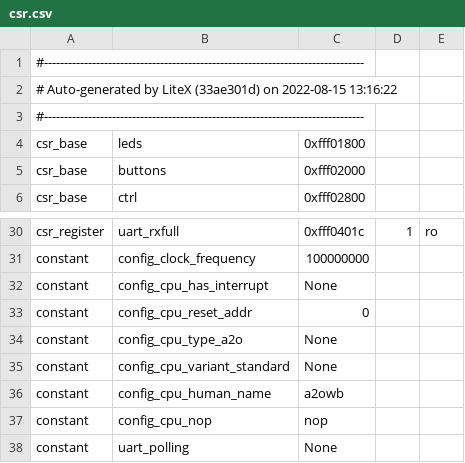
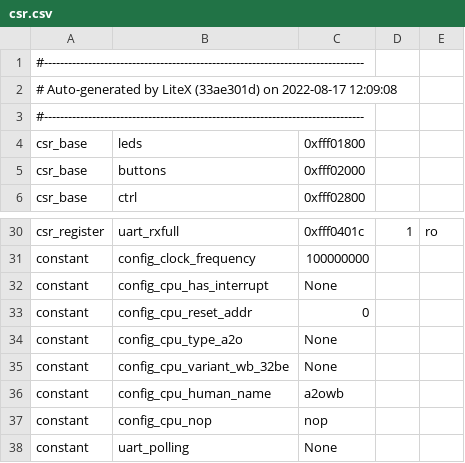
Before and after one commit to OpenPOWERFoundation/a2o, a CSV file: dev/build/litex/csr.csv, drawn as a sheet; only a part is shown, gaps mark what is left out.

Commit message:
litex software compile 64LE & 32BE

```diff
--- a/dev/build/litex/csr.csv
+++ b/dev/build/litex/csr.csv
@@ -1,3 +1,3 @@
 #--------------------------------------------------------------------------------
-# Auto-generated by LiteX (33ae301d) on 2022-08-15 13:16:22
+# Auto-generated by LiteX (33ae301d) on 2022-08-17 12:09:08
 #--------------------------------------------------------------------------------
@@ -34,3 +34,3 @@ constant,config_cpu_reset_addr,0,,
 constant,config_cpu_type_a2o,None,,
-constant,config_cpu_variant_standard,None,,
+constant,config_cpu_variant_wb_32be,None,,
 constant,config_cpu_human_name,a2owb,,
```
Also changed, not shown: 8 other files.
